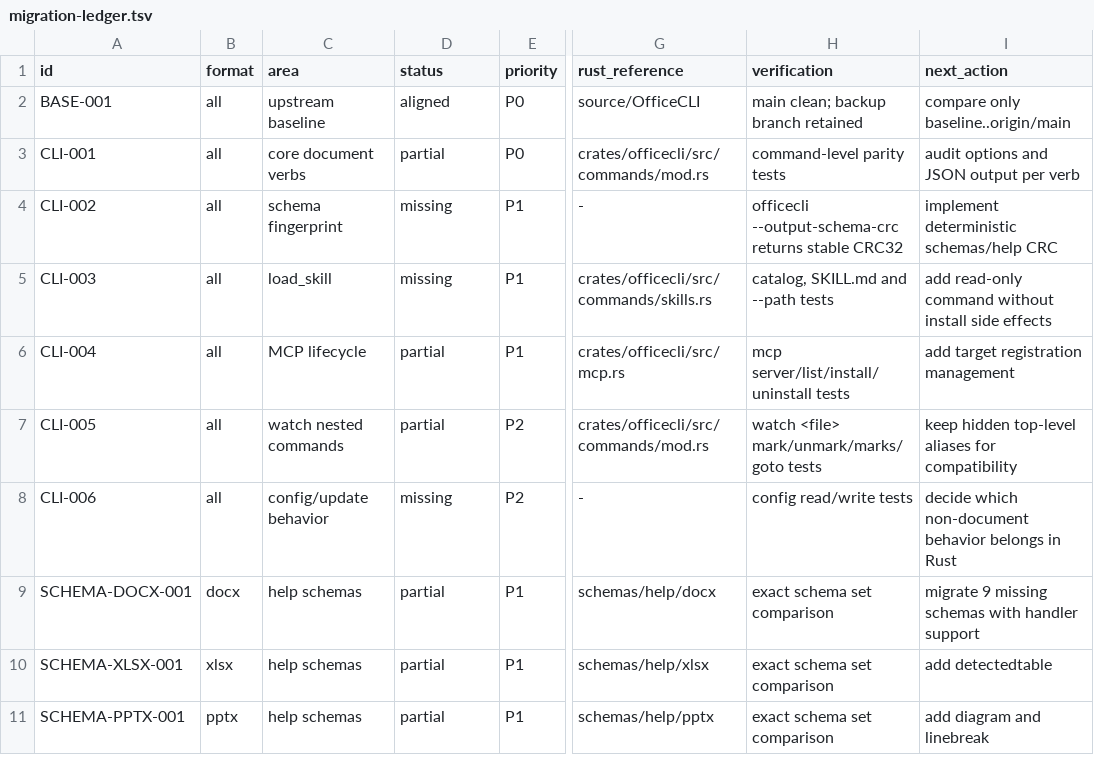
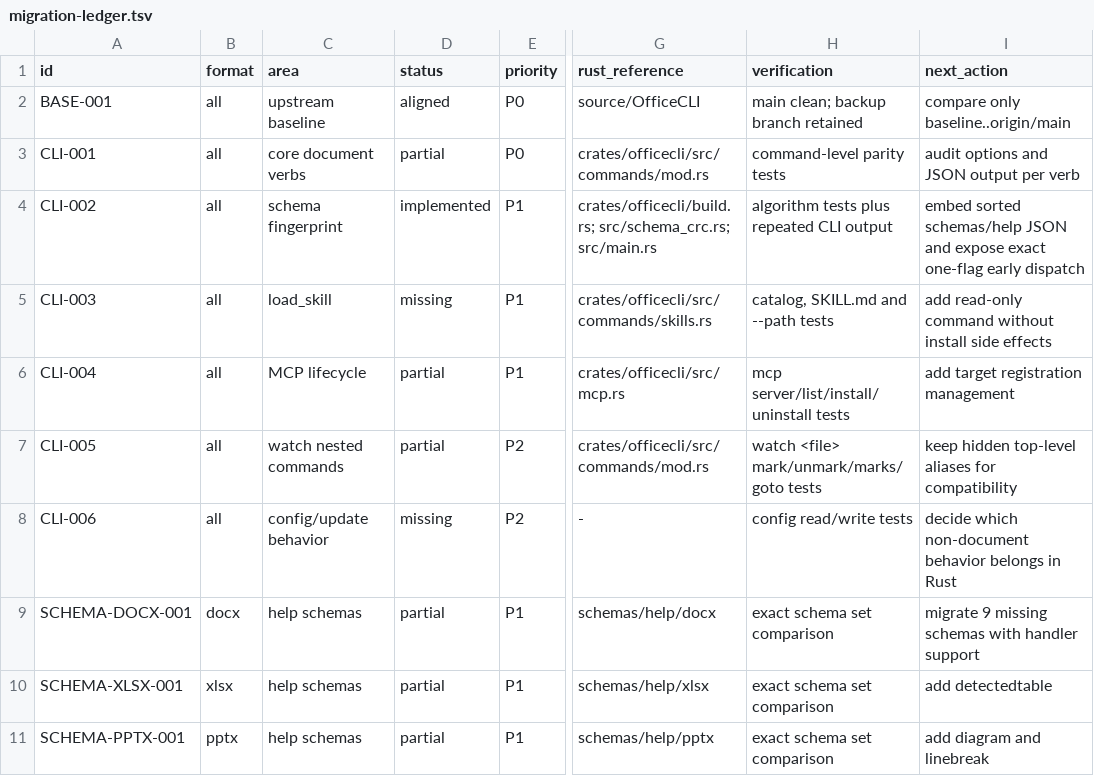
Before and after one commit to RainLib/OfficeCli-rust, a TSV file: docs/csharp-parity/migration-ledger.tsv, drawn as a sheet; only a part is shown, gaps mark what is left out; the diff names each change by its address in the sheet, - before the commit and + after, or states it on an @@ line.

Commit message:
feat(cli): expose deterministic schema CRC

```diff
--- a/docs/csharp-parity/migration-ledger.tsv
+++ b/docs/csharp-parity/migration-ledger.tsv
-D4 (status): missing
+D4 (status): implemented
-G4 (rust_reference): -
+G4 (rust_reference): crates/officecli/build.rs; src/schema_crc.rs; src/main.rs
-H4 (verification): officecli --output-schema-crc returns stable CRC32
+H4 (verification): algorithm tests plus repeated CLI output
-I4 (next_action): implement deterministic schemas/help CRC
+I4 (next_action): embed sorted schemas/help JSON and expose exact one-flag early dispatch
```
Also changed, not shown: 5 other files.
